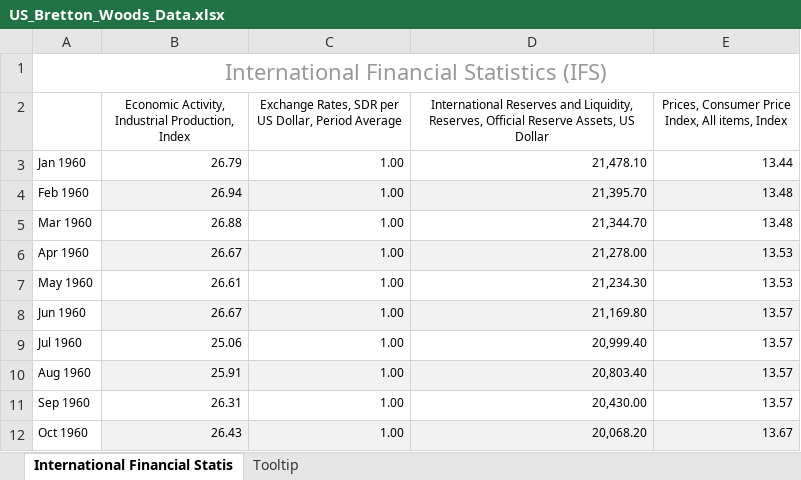
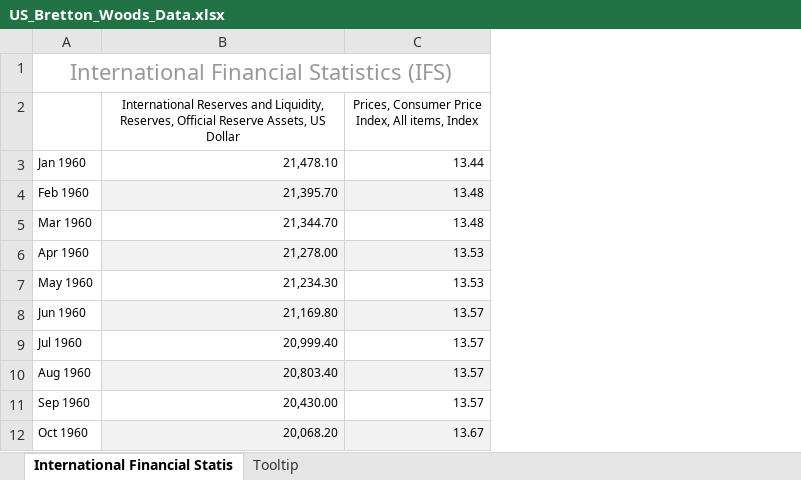
Before and after one commit to sophie-hy-fung/spain-bretton-woods, an Excel workbook: Data/US_Bretton_Woods_Data.xlsx, sheet International Financial Statis, drawn as a sheet; only a part is shown; values as stored, in another font and other column widths than the file's, no borders; the diff names each change by its address in the sheet, - before the commit and + after, or states it on an @@ line.

```diff
--- a/Data/US_Bretton_Woods_Data.xlsx (sheet International Financial Statis)
+++ b/Data/US_Bretton_Woods_Data.xlsx (sheet International Financial Statis)
-column B, rows 2-12: Economic Activity, Industrial Production, Index | 26.79 | 26.94 | 26.88 | 26.67 | 26.61 | 26.67 | 25.06 | 25.91 | 26.31 | 26.43
-column C, rows 2-12: Exchange Rates, SDR per US Dollar, Period Average | 1.00 | 1.00 | 1.00 | 1.00 | 1.00 | 1.00 | 1.00 | 1.00 | 1.00 | 1.00
```
Also changed, not shown: sheet Tooltip, Data/Spain_Bretton_Woods_Data.xlsx, 1 other file.
